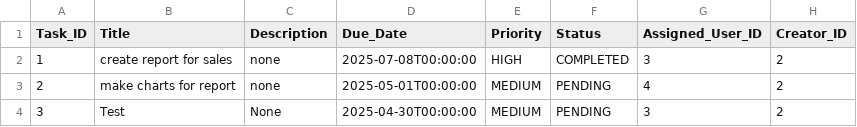
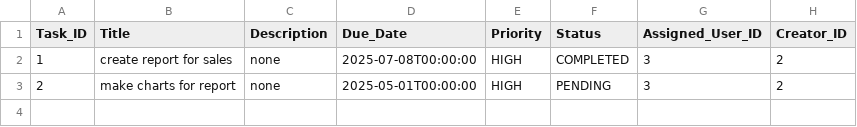
Before and after one commit to rayanmalike/Task-Management-Project, a CSV file: tasks.csv, drawn as a sheet.

```diff
--- a/tasks.csv
+++ b/tasks.csv
@@ -2,3 +2,2 @@ Task_ID,Title,Description,Due_Date,Priority,Status,Assigned_User_ID,Creator_ID
 1,create report for sales,none,2025-07-08T00:00:00,HIGH,COMPLETED,3,2
-2,make charts for report,none,2025-05-01T00:00:00,MEDIUM,PENDING,4,2
-3,Test,None,2025-04-30T00:00:00,MEDIUM,PENDING,3,2
+2,make charts for report,none,2025-05-01T00:00:00,HIGH,PENDING,3,2
```
Also changed, not shown: users.csv, 16 other files.
